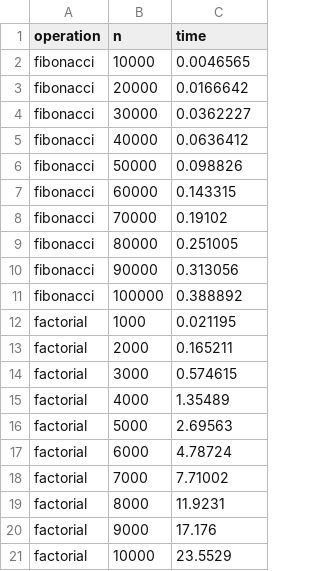
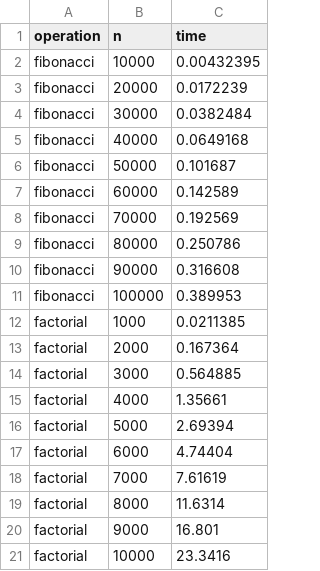
Before and after one commit to koftamainee/rgu-labs-term2-DSA-big-math, a CSV file: performance/performance_results.csv, drawn as a sheet.

```diff
--- a/performance/performance_results.csv
+++ b/performance/performance_results.csv
@@ -1,21 +1,21 @@
 operation,n,time
-fibonacci,10000,0.0046565
-fibonacci,20000,0.0166642
-fibonacci,30000,0.0362227
-fibonacci,40000,0.0636412
-fibonacci,50000,0.098826
-fibonacci,60000,0.143315
-fibonacci,70000,0.19102
-fibonacci,80000,0.251005
-fibonacci,90000,0.313056
-fibonacci,100000,0.388892
-factorial,1000,0.021195
-factorial,2000,0.165211
-factorial,3000,0.574615
-factorial,4000,1.35489
-factorial,5000,2.69563
-factorial,6000,4.78724
-factorial,7000,7.71002
-factorial,8000,11.9231
-factorial,9000,17.176
-factorial,10000,23.5529
+fibonacci,10000,0.00432395
+fibonacci,20000,0.0172239
+fibonacci,30000,0.0382484
+fibonacci,40000,0.0649168
+fibonacci,50000,0.101687
+fibonacci,60000,0.142589
+fibonacci,70000,0.192569
+fibonacci,80000,0.250786
+fibonacci,90000,0.316608
+fibonacci,100000,0.389953
+factorial,1000,0.0211385
+factorial,2000,0.167364
+factorial,3000,0.564885
+factorial,4000,1.35661
+factorial,5000,2.69394
+factorial,6000,4.74404
+factorial,7000,7.61619
+factorial,8000,11.6314
+factorial,9000,16.801
+factorial,10000,23.3416
```
Also changed, not shown: 9 other files.
